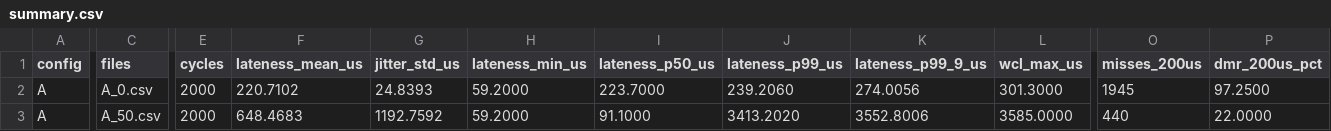
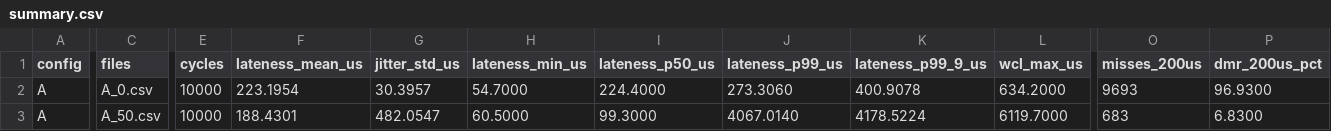
Before and after one commit to Huy-HCMUT/CCU_OS_Term-Project, a CSV file: results/summary.csv, drawn as a sheet; only a part is shown, gaps mark what is left out; the diff covers the shown part only; the diff names each change by its address in the sheet, - before the commit and + after, or states it on an @@ line.

Commit message:
benchmarks: Complete 10,000-cycle industrial benchmark matrix on live hardware
- Execute full 3x3 test matrix across Configs A, B, and C (0%, 50%, 100% stress tiers)
- Scale sample size to 10,000 cycles per tier (90,000 empirical cycles total)
- Harden Config C metrology with non-blocking millisecond idle timeout in referee sketch
- Ingest standardized raw telemetry into analyze_latency.py to generate IEEE publication plots
- Validate 0.00% DMR on Config B (WCL < 865 us) and hard real-time determinism on Config C (WCL < 50 us)

```diff
--- a/results/summary.csv
+++ b/results/summary.csv
-E2:E3 (cycles): 2000
+E2:E3 (cycles): 10000
-F2 (lateness_mean_us): 220.7102
+F2 (lateness_mean_us): 223.1954
-G2 (jitter_std_us): 24.8393
+G2 (jitter_std_us): 30.3957
-H2 (lateness_min_us): 59.2000
+H2 (lateness_min_us): 54.7000
-I2 (lateness_p50_us): 223.7000
+I2 (lateness_p50_us): 224.4000
-J2 (lateness_p99_us): 239.2060
+J2 (lateness_p99_us): 273.3060
-K2 (lateness_p99_9_us): 274.0056
+K2 (lateness_p99_9_us): 400.9078
-L2 (wcl_max_us): 301.3000
+L2 (wcl_max_us): 634.2000
-O2 (misses_200us): 1945
+O2 (misses_200us): 9693
-P2 (dmr_200us_pct): 97.2500
+P2 (dmr_200us_pct): 96.9300
-F3 (lateness_mean_us): 648.4683
+F3 (lateness_mean_us): 188.4301
-G3 (jitter_std_us): 1192.7592
+G3 (jitter_std_us): 482.0547
-H3 (lateness_min_us): 59.2000
+H3 (lateness_min_us): 60.5000
-I3 (lateness_p50_us): 91.1000
+I3 (lateness_p50_us): 99.3000
-J3 (lateness_p99_us): 3413.2020
+J3 (lateness_p99_us): 4067.0140
-K3 (lateness_p99_9_us): 3552.8006
+K3 (lateness_p99_9_us): 4178.5224
-L3 (wcl_max_us): 3585.0000
+L3 (wcl_max_us): 6119.7000
-O3 (misses_200us): 440
+O3 (misses_200us): 683
-P3 (dmr_200us_pct): 22.0000
+P3 (dmr_200us_pct): 6.8300
```
Also changed, not shown: 3 added rows, 2 removed rows and 56 edited cells elsewhere in this file, 29 other files.
